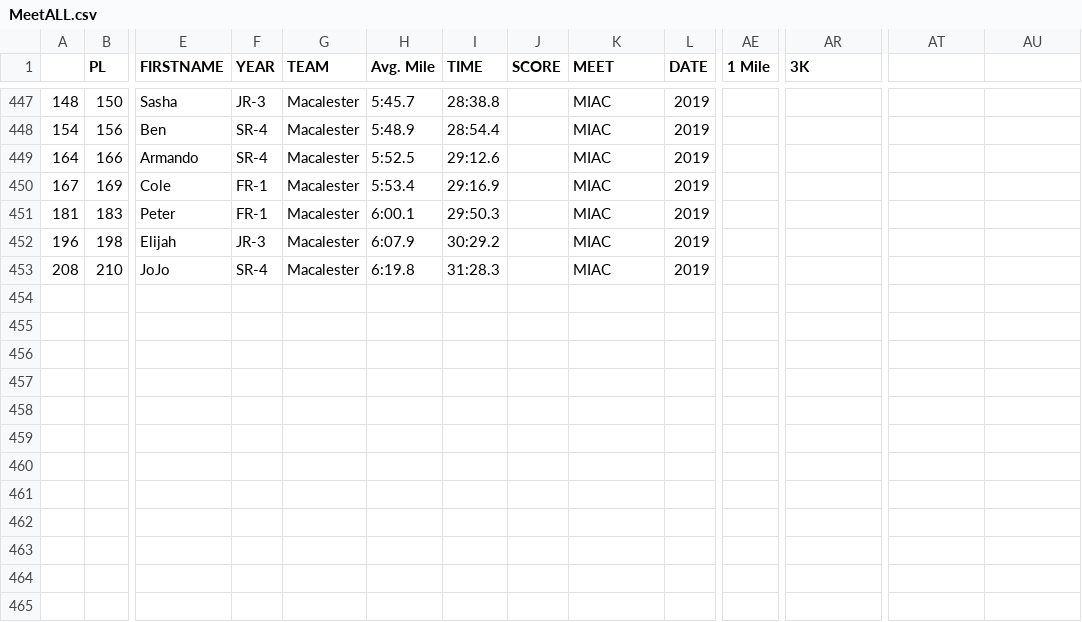
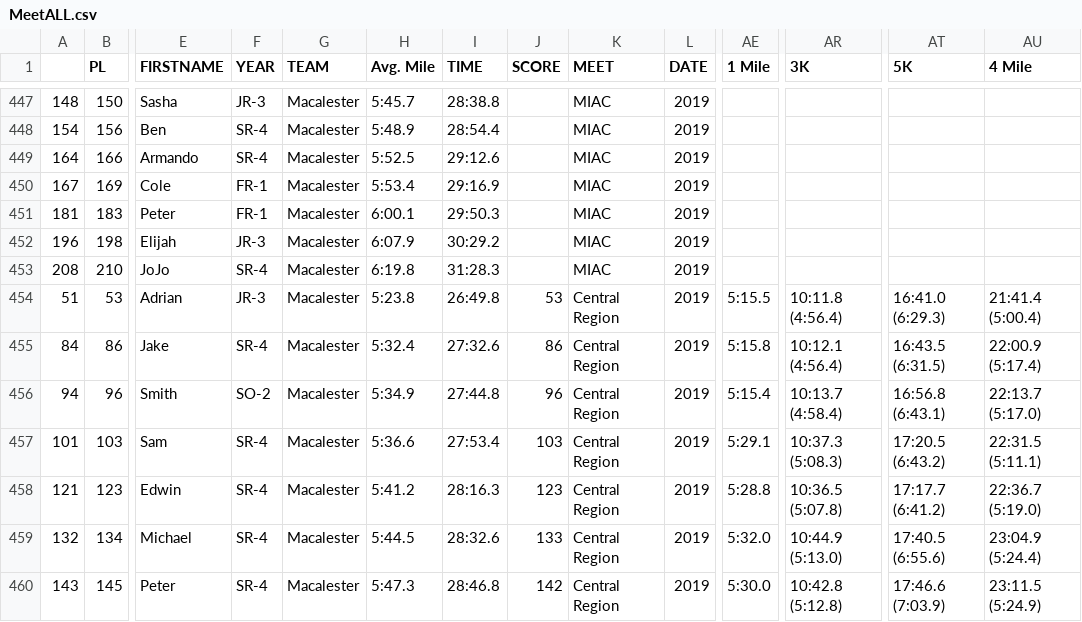
Before and after one commit to ereyesherrera/web_scraping_project, a CSV file: data/MeetALL.csv, drawn as a sheet; only a part is shown, gaps mark what is left out; rows hold the shown columns only; the diff names each change by its address in the sheet, - before the commit and + after, or states it on an @@ line.

Commit message:
Extracting information on all meets

```diff
--- a/data/MeetALL.csv
+++ b/data/MeetALL.csv
-AT1: (empty)
+AT1: 5K
-AU1: (empty)
+AU1: 4 Mile
+row 454: 51 | 53 | Adrian | JR-3 | Macalester | 5:23.8 | 26:49.8 | 53 | Central Region | 2019 | 5:15.5 | 10:11.8 (4:56.4) | 16:41.0 (6:29.3) | 21:41.4 (5:00.4)
+row 455: 84 | 86 | Jake | SR-4 | Macalester | 5:32.4 | 27:32.6 | 86 | Central Region | 2019 | 5:15.8 | 10:12.1 (4:56.4) | 16:43.5 (6:31.5) | 22:00.9 (5:17.4)
+row 456: 94 | 96 | Smith | SO-2 | Macalester | 5:34.9 | 27:44.8 | 96 | Central Region | 2019 | 5:15.4 | 10:13.7 (4:58.4) | 16:56.8 (6:43.1) | 22:13.7 (5:17.0)
+row 457: 101 | 103 | Sam | SR-4 | Macalester | 5:36.6 | 27:53.4 | 103 | Central Region | 2019 | 5:29.1 | 10:37.3 (5:08.3) | 17:20.5 (6:43.2) | 22:31.5 (5:11.1)
+row 458: 121 | 123 | Edwin | SR-4 | Macalester | 5:41.2 | 28:16.3 | 123 | Central Region | 2019 | 5:28.8 | 10:36.5 (5:07.8) | 17:17.7 (6:41.2) | 22:36.7 (5:19.0)
+row 459: 132 | 134 | Michael | SR-4 | Macalester | 5:44.5 | 28:32.6 | 133 | Central Region | 2019 | 5:32.0 | 10:44.9 (5:13.0) | 17:40.5 (6:55.6) | 23:04.9 (5:24.4)
+row 460: 143 | 145 | Peter | SR-4 | Macalester | 5:47.3 | 28:46.8 | 142 | Central Region | 2019 | 5:30.0 | 10:42.8 (5:12.8) | 17:46.6 (7:03.9) | 23:11.5 (5:24.9)
```
Also changed, not shown: data/MeetTimes_19.csv, 4 other files.
